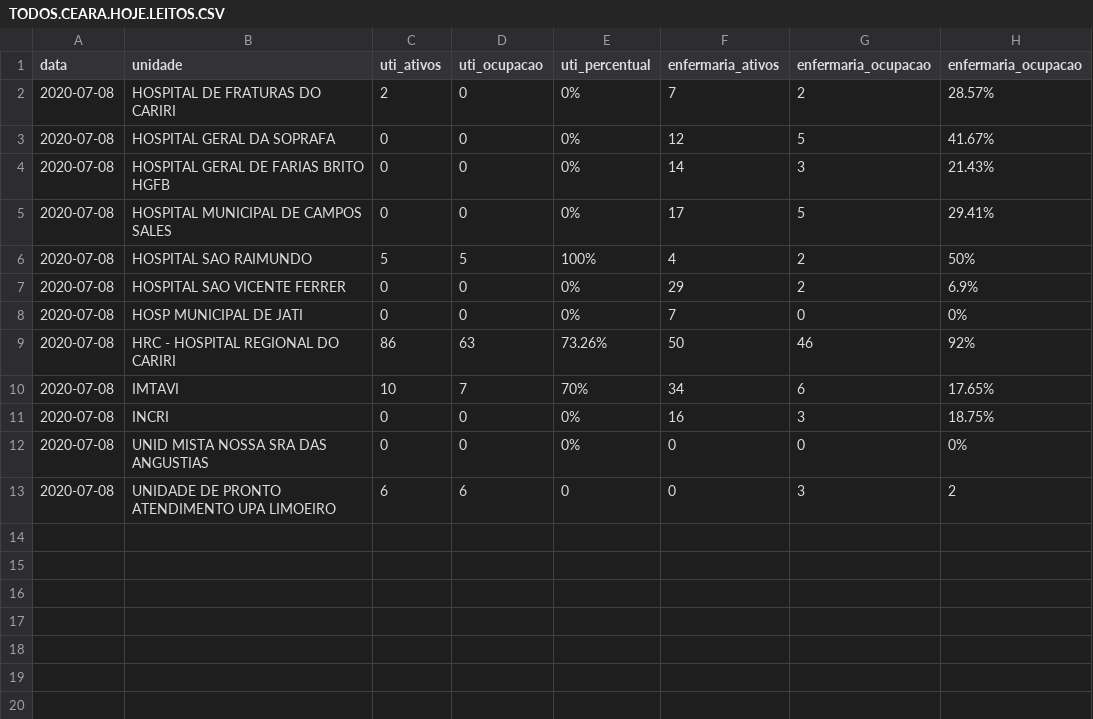
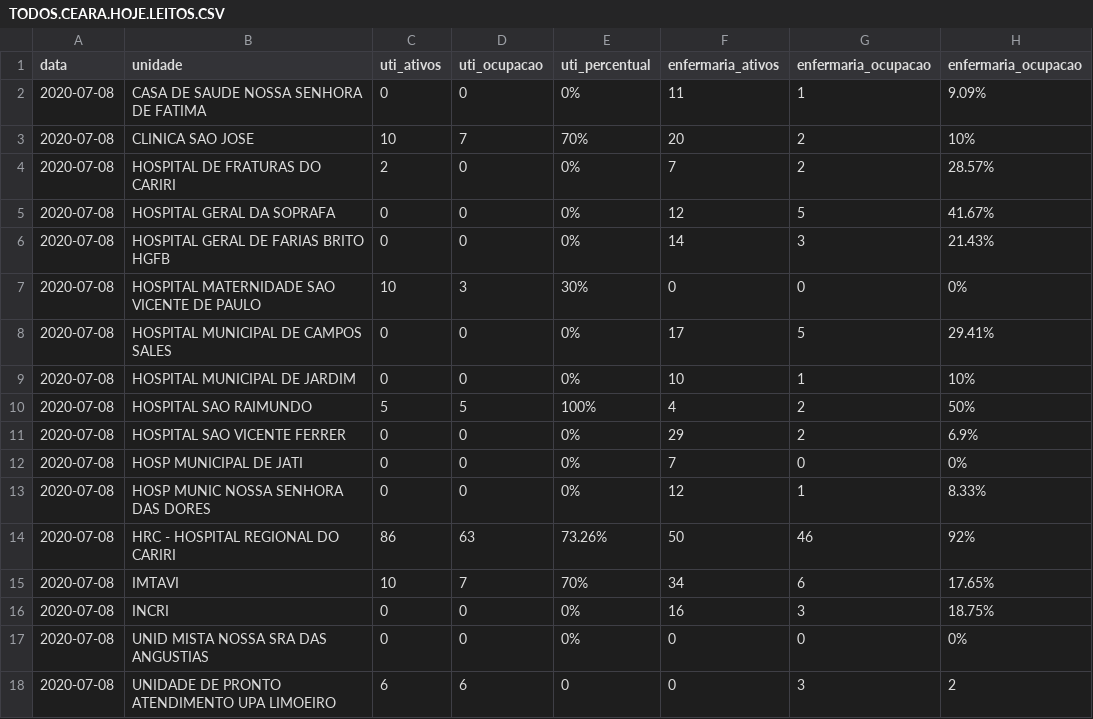
Before and after one commit to rafaelperazzo/covid19, a CSV file: TODOS.CEARA.HOJE.LEITOS.CSV, drawn as a sheet.

```diff
--- a/TODOS.CEARA.HOJE.LEITOS.CSV
+++ b/TODOS.CEARA.HOJE.LEITOS.CSV
@@ -1,2 +1,4 @@
 data,unidade,uti_ativos,uti_ocupacao,uti_percentual,enfermaria_ativos,enfermaria_ocupacao,enfermaria_ocupacao
+2020-07-08, CASA DE SAUDE NOSSA SENHORA DE FATIMA ,0,0, 0% ,11,1, 9.09%
+2020-07-08, CLINICA SAO JOSE ,10,7, 70% ,20,2, 10%
 2020-07-08, HOSPITAL DE FRATURAS DO CARIRI ,2,0, 0% ,7,2, 28.57%
@@ -4,3 +6,5 @@ data,unidade,uti_ativos,uti_ocupacao,uti_percentual,enfermaria_ativos,enfermaria
 2020-07-08, HOSPITAL GERAL DE FARIAS BRITO HGFB ,0,0, 0% ,14,3, 21.43%
+2020-07-08, HOSPITAL MATERNIDADE SAO VICENTE DE PAULO ,10,3, 30% ,0,0, 0%
 2020-07-08, HOSPITAL MUNICIPAL DE CAMPOS SALES ,0,0, 0% ,17,5, 29.41%
+2020-07-08, HOSPITAL MUNICIPAL DE JARDIM ,0,0, 0% ,10,1, 10%
 2020-07-08, HOSPITAL SAO RAIMUNDO ,5,5, 100% ,4,2, 50%
@@ -8,2 +12,3 @@ data,unidade,uti_ativos,uti_ocupacao,uti_percentual,enfermaria_ativos,enfermaria
 2020-07-08, HOSP MUNICIPAL DE JATI ,0,0, 0% ,7,0, 0%
+2020-07-08, HOSP MUNIC NOSSA SENHORA DAS DORES ,0,0, 0% ,12,1, 8.33%
 2020-07-08, HRC - HOSPITAL REGIONAL DO CARIRI ,86,63, 73.26% ,50,46, 92%
```
Also changed, not shown: todos.cariri.hoje.csv, 4 other files.
